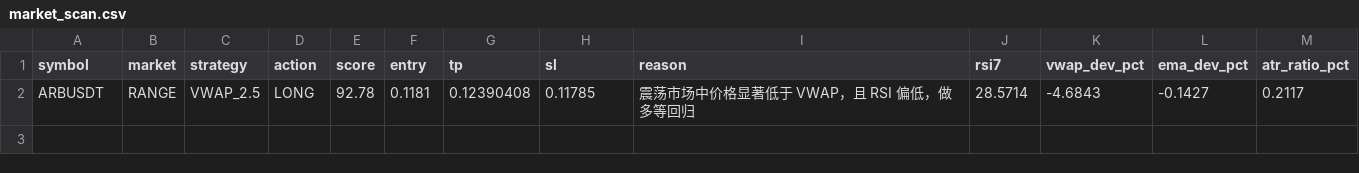
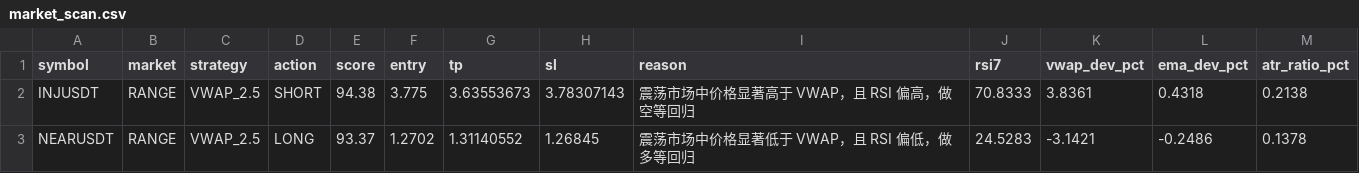
Before and after one commit to jihong0726/Back-Test, a CSV file: reports/market_scan.csv, drawn as a sheet.

```diff
--- a/reports/market_scan.csv
+++ b/reports/market_scan.csv
@@ -1,2 +1,3 @@
 symbol,market,strategy,action,score,entry,tp,sl,reason,rsi7,vwap_dev_pct,ema_dev_pct,atr_ratio_pct
-ARBUSDT,RANGE,VWAP_2.5,LONG,92.78,0.1181,0.12390408,0.11785,震荡市场中价格显著低于 VWAP，且 RSI 偏低，做多等回归,28.5714,-4.6843,-0.1427,0.2117
+INJUSDT,RANGE,VWAP_2.5,SHORT,94.38,3.775,3.63553673,3.78307143,震荡市场中价格显著高于 VWAP，且 RSI 偏高，做空等回归,70.8333,3.8361,0.4318,0.2138
+NEARUSDT,RANGE,VWAP_2.5,LONG,93.37,1.2702,1.31140552,1.26845,震荡市场中价格显著低于 VWAP，且 RSI 偏低，做多等回归,24.5283,-3.1421,-0.2486,0.1378
```
Also changed, not shown: reports/decision_log.csv, 4 other files.
